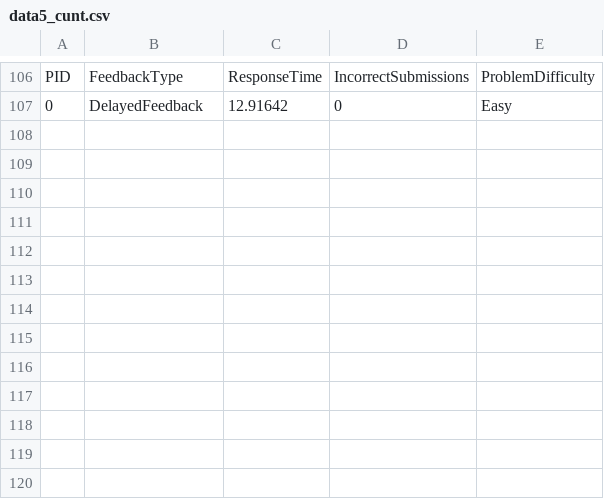
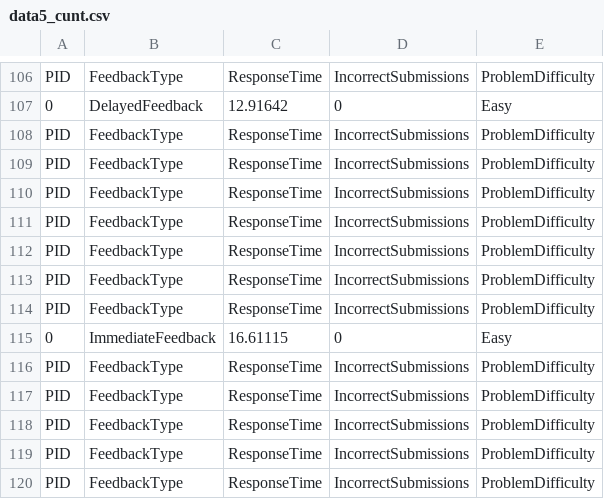
Before and after one commit to CookiedOutMonster/COSC441, a CSV file: Assets/data5_cunt.csv, drawn as a sheet; only a part is shown, gaps mark what is left out.

Commit message:
better feedback and HOLY FUCK I DID IT

```diff
--- a/Assets/data5_cunt.csv
+++ b/Assets/data5_cunt.csv
@@ -107 +107,14 @@ PID,FeedbackType,ResponseTime,IncorrectSubmissions,ProblemDifficulty
 0,DelayedFeedback,12.91642,0,Easy
+PID,FeedbackType,ResponseTime,IncorrectSubmissions,ProblemDifficulty
+PID,FeedbackType,ResponseTime,IncorrectSubmissions,ProblemDifficulty
+PID,FeedbackType,ResponseTime,IncorrectSubmissions,ProblemDifficulty
+PID,FeedbackType,ResponseTime,IncorrectSubmissions,ProblemDifficulty
+PID,FeedbackType,ResponseTime,IncorrectSubmissions,ProblemDifficulty
+PID,FeedbackType,ResponseTime,IncorrectSubmissions,ProblemDifficulty
+PID,FeedbackType,ResponseTime,IncorrectSubmissions,ProblemDifficulty
+0,ImmediateFeedback,16.61115,0,Easy
+PID,FeedbackType,ResponseTime,IncorrectSubmissions,ProblemDifficulty
+PID,FeedbackType,ResponseTime,IncorrectSubmissions,ProblemDifficulty
+PID,FeedbackType,ResponseTime,IncorrectSubmissions,ProblemDifficulty
+PID,FeedbackType,ResponseTime,IncorrectSubmissions,ProblemDifficulty
+PID,FeedbackType,ResponseTime,IncorrectSubmissions,ProblemDifficulty
```
Also changed, not shown: 4 other files.
